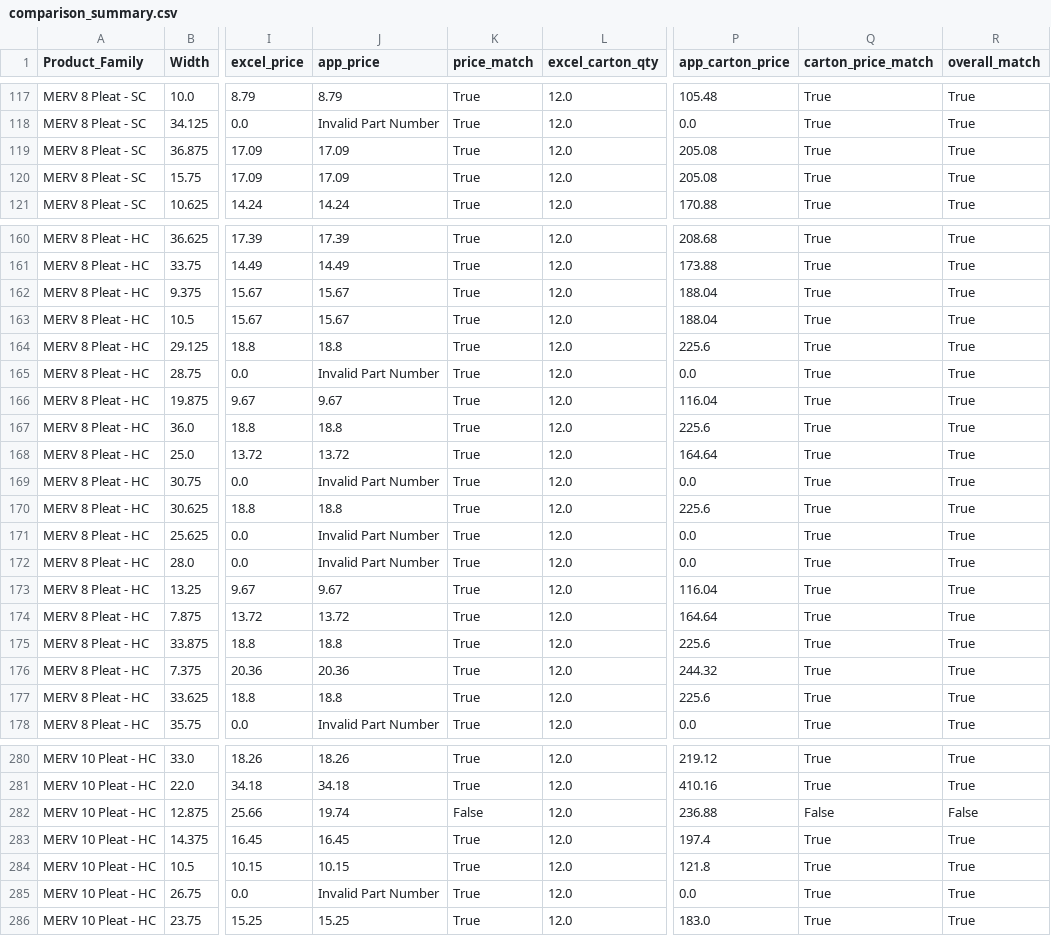
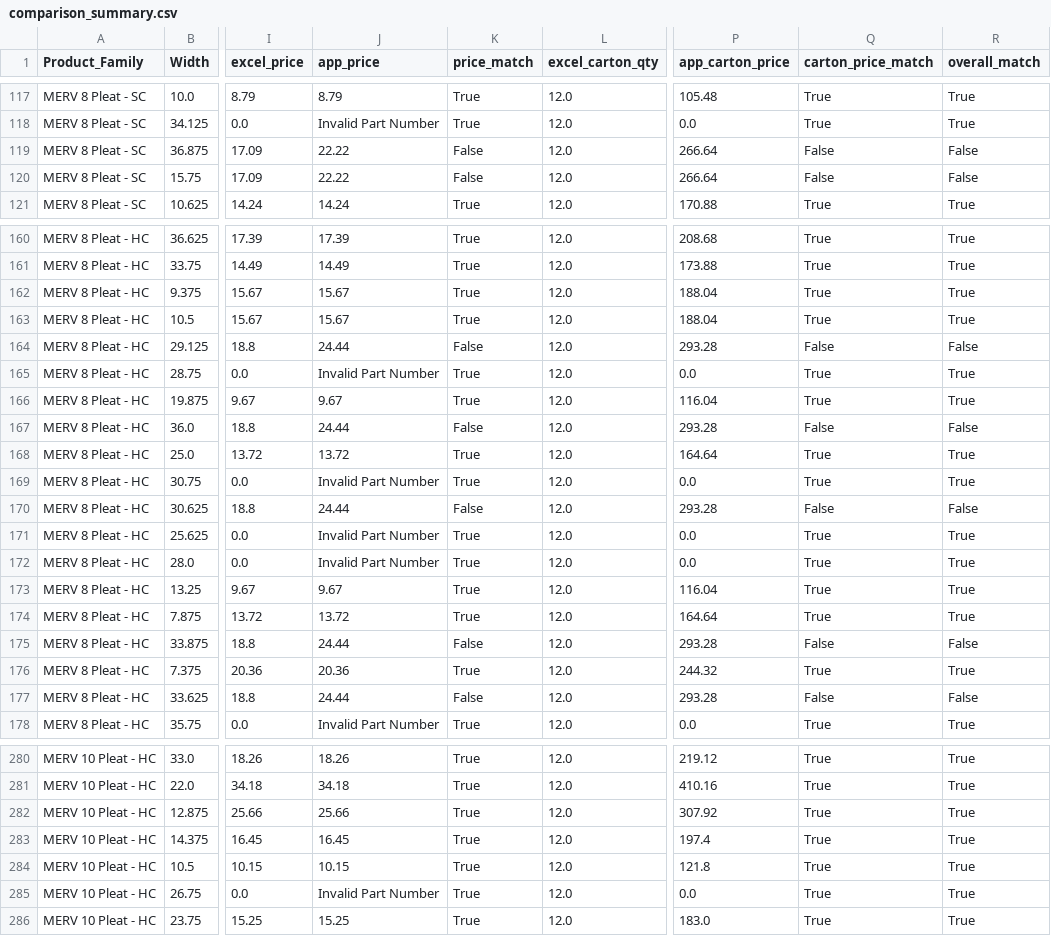
Before and after one commit to Joshua-Martinez-mann-hummel/mh_nat_calc_web_app, a CSV file: src/testing/comparison_summary.csv, drawn as a sheet; only a part is shown, gaps mark what is left out; the diff covers the shown part only; the diff names each change by its address in the sheet, - before the commit and + after, or states it on an @@ line.

```diff
--- a/src/testing/comparison_summary.csv
+++ b/src/testing/comparison_summary.csv
-J119:J120 (app_price): 17.09
+J119:J120 (app_price): 22.22
-K119:K120 (price_match): True
+K119:K120 (price_match): False
-P119:P120 (app_carton_price): 205.08
+P119:P120 (app_carton_price): 266.64
-Q119:Q120 (carton_price_match): True
+Q119:Q120 (carton_price_match): False
-R119:R120 (overall_match): True
+R119:R120 (overall_match): False
-J164 (app_price): 18.8
+J164 (app_price): 24.44
-K164 (price_match): True
+K164 (price_match): False
-P164 (app_carton_price): 225.6
+P164 (app_carton_price): 293.28
-Q164 (carton_price_match): True
+Q164 (carton_price_match): False
-R164 (overall_match): True
+R164 (overall_match): False
-J167 (app_price): 18.8
+J167 (app_price): 24.44
-K167 (price_match): True
+K167 (price_match): False
-P167 (app_carton_price): 225.6
+P167 (app_carton_price): 293.28
-Q167 (carton_price_match): True
+Q167 (carton_price_match): False
-R167 (overall_match): True
+R167 (overall_match): False
-J170 (app_price): 18.8
+J170 (app_price): 24.44
-K170 (price_match): True
+K170 (price_match): False
-P170 (app_carton_price): 225.6
+P170 (app_carton_price): 293.28
-Q170 (carton_price_match): True
+Q170 (carton_price_match): False
-R170 (overall_match): True
+R170 (overall_match): False
-J175 (app_price): 18.8
+J175 (app_price): 24.44
-K175 (price_match): True
+K175 (price_match): False
-P175 (app_carton_price): 225.6
+P175 (app_carton_price): 293.28
-Q175 (carton_price_match): True
+Q175 (carton_price_match): False
-R175 (overall_match): True
+R175 (overall_match): False
-J177 (app_price): 18.8
+J177 (app_price): 24.44
-K177 (price_match): True
+K177 (price_match): False
-P177 (app_carton_price): 225.6
+P177 (app_carton_price): 293.28
-Q177 (carton_price_match): True
+Q177 (carton_price_match): False
-R177 (overall_match): True
+R177 (overall_match): False
-J282 (app_price): 19.74
+J282 (app_price): 25.66
-K282 (price_match): False
+K282 (price_match): True
-P282 (app_carton_price): 236.88
+P282 (app_carton_price): 307.92
-Q282 (carton_price_match): False
+Q282 (carton_price_match): True
-R282 (overall_match): False
+R282 (overall_match): True
```
Also changed, not shown: 70 edited cells elsewhere in this file, src/testing/results_pleats_app.csv, 3 other files.
